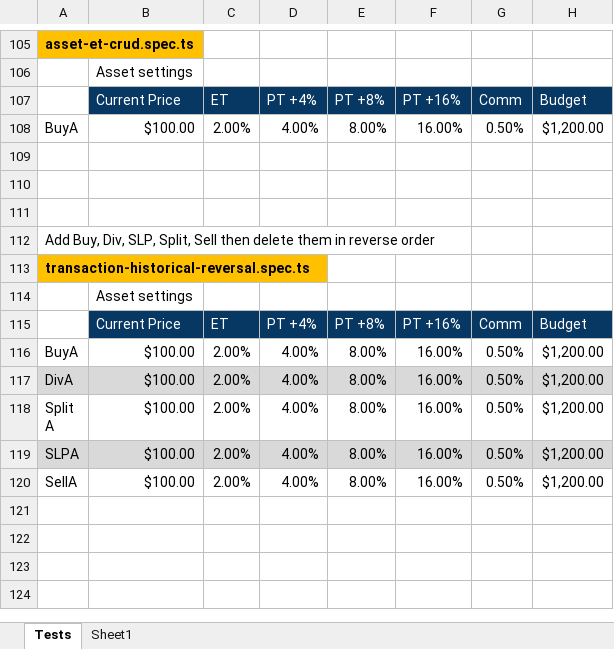
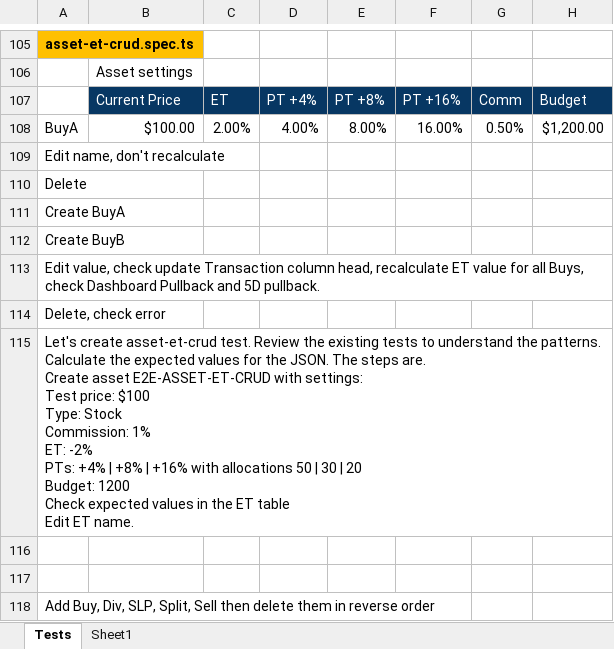
Before and after one commit to marinsarbulescu/stock-portfolio-tracker, an Excel workbook: e2e/e2e-tests-formulas.xlsx, sheet Tests, drawn as a sheet; only a part is shown, gaps mark what is left out; the shorter side is filled out with more unchanged rows; values as stored, in another font and other column widths than the file's, no borders; rows hold the shown columns only; ↵ is a line break in a cell; the diff names each change by its address in the sheet, - before the commit and + after, or states it on an @@ line.

```diff
--- a/e2e/e2e-tests-formulas.xlsx (sheet Tests)
+++ b/e2e/e2e-tests-formulas.xlsx (sheet Tests)
-A109: (empty)
+A109: Edit name, don't recalculate
+row 110: Delete
+row 111: Create BuyA
+row 112: Create BuyB
+row 113: Edit value, check update Transaction column head, recalculate ET value for all Buys, check Dashboard Pullback and 5D pullback.
+row 114: Delete, check error
+row 115: Let's create asset-et-crud test. Review the existing tests to understand the patterns. Calculate the expected values for the JSON. The steps are. ↵ Create asset E2E-ASSET-ET-CRUD with settings: ↵ Test price: $100 ↵ Type: Stock ↵ Commission: 1% ↵ ET: -2% ↵ PTs: +4% | +8% | +16% with allocations 50 | 30 | 20 ↵ Budget: 1200 ↵ Check expected values in the ET table ↵ Edit ET name.
```
Also changed, not shown: 1 other file.
